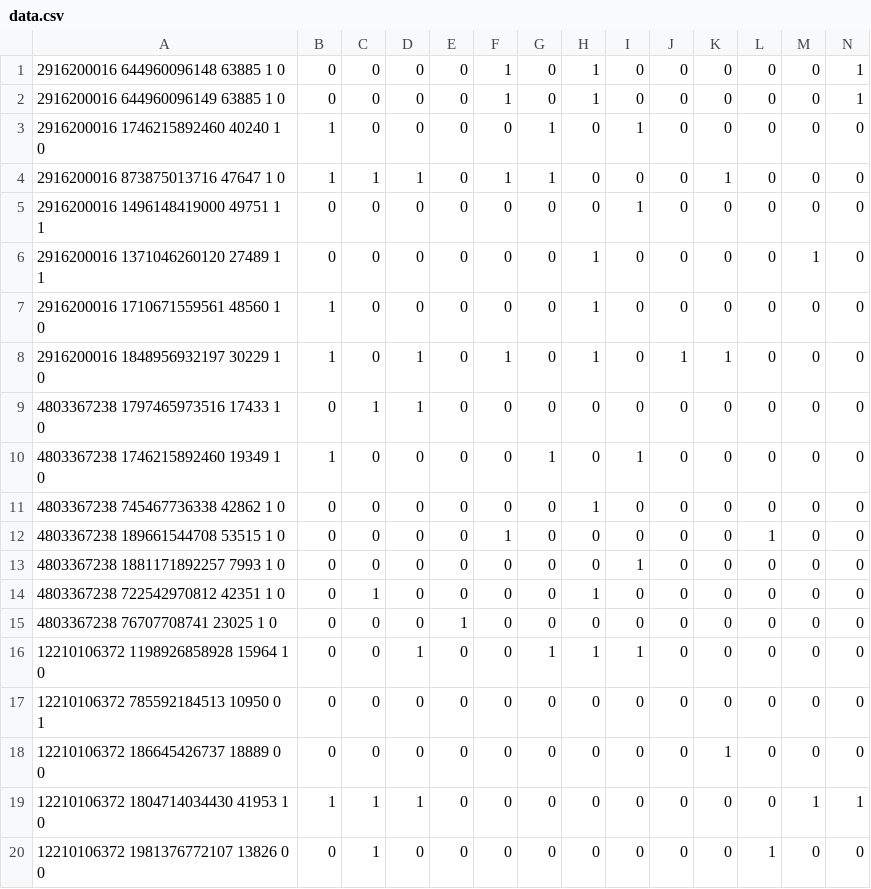
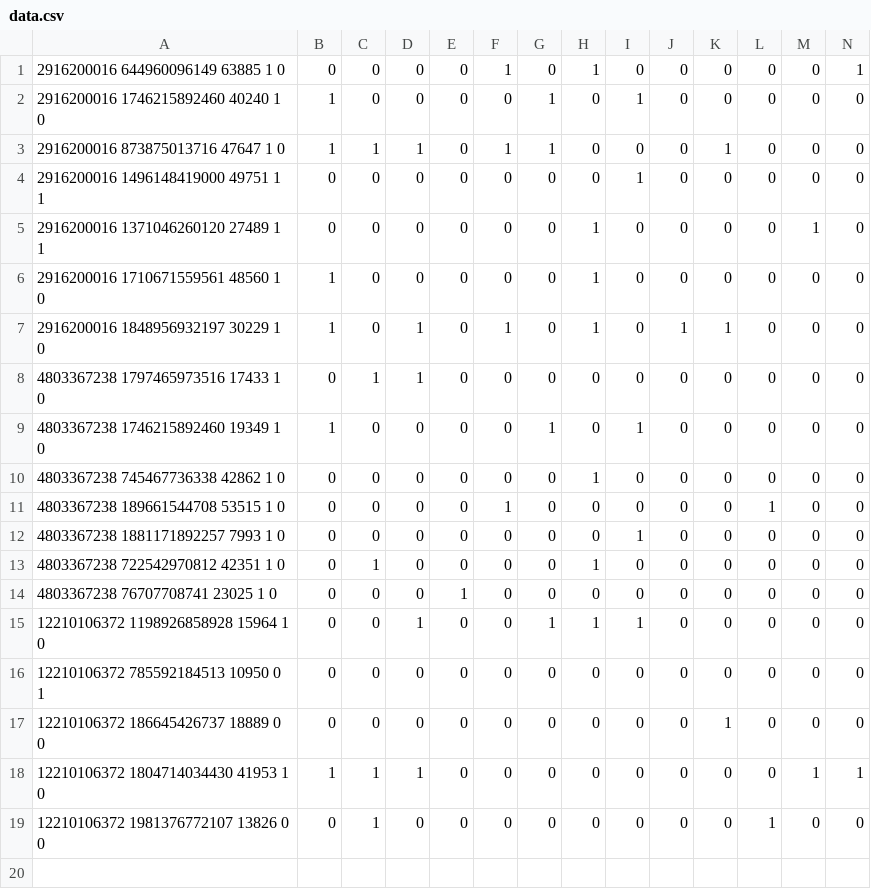
Before and after one commit to ChaonanShen/distributed-ad-search, a CSV file: data/data.csv, drawn as a sheet; only a part is shown; rows hold the shown columns only; the diff names each change by its address in the sheet, - before the commit and + after, or states it on an @@ line.

```diff
--- a/data/data.csv
+++ b/data/data.csv
-row 1: 2916200016 644960096148 63885 1 0 | 0 | 0 | 0 | 0 | 1 | 0 | 1 | 0 | 0 | 0 | 0 | 0 | 1
```
Also changed, not shown: code/demo_csv/data.csv, 4 other files.
